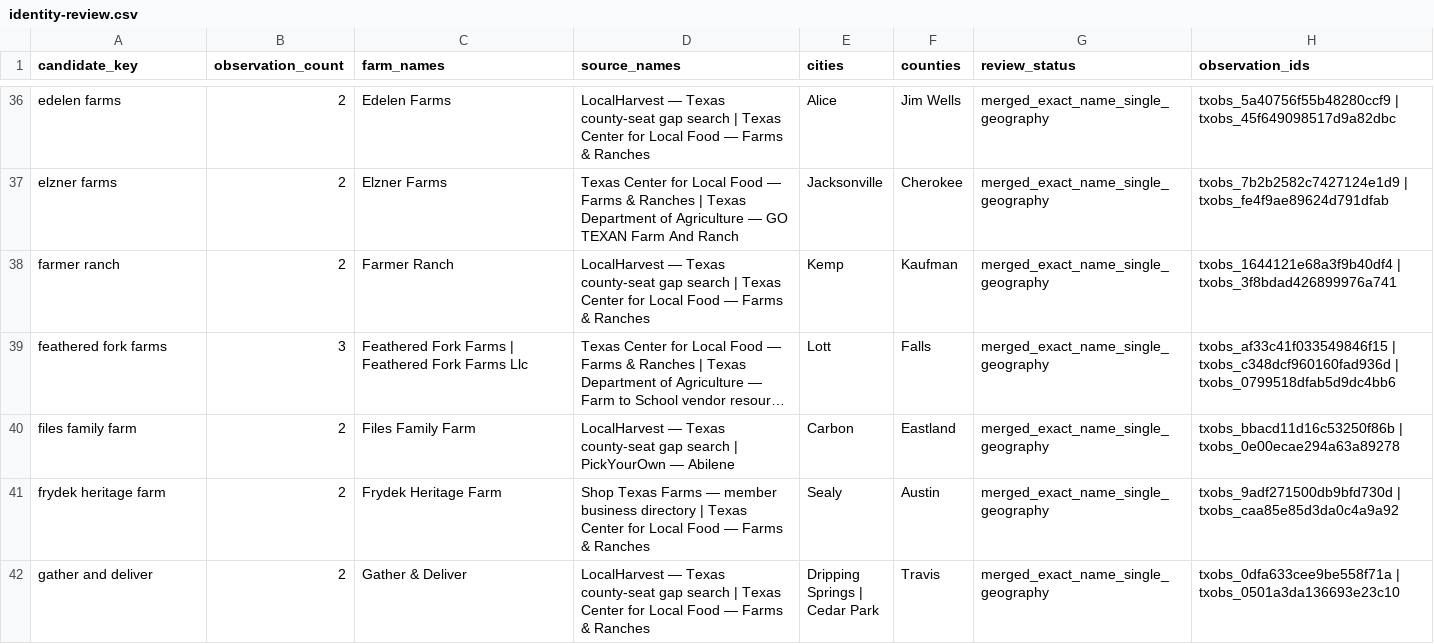
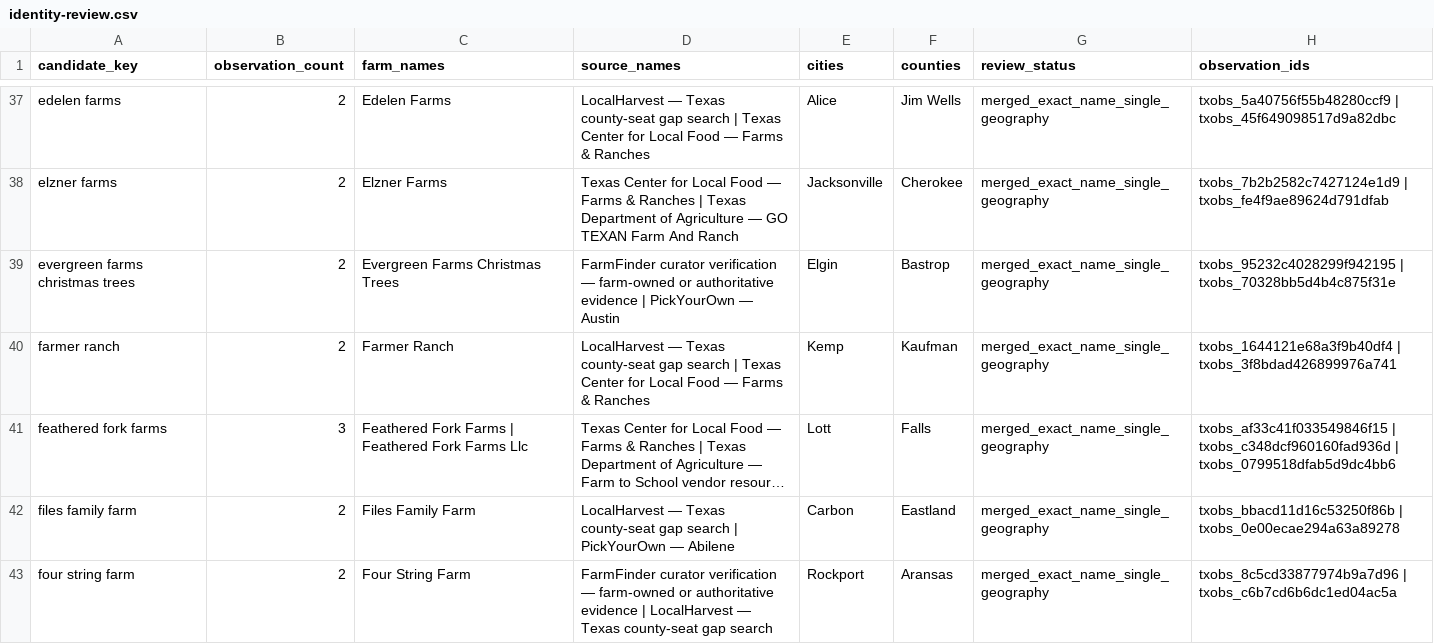
Before and after one commit to WBHankins93/farm-finder, a CSV file: research/tx-expansion/identity-review.csv, drawn as a sheet; only a part is shown, gaps mark what is left out; the shorter side is filled out with more unchanged rows; long unchanged cells end in …; the diff covers the shown part only; the diff names each change by its address in the sheet, - before the commit and + after, or states it on an @@ line.

```diff
--- a/research/tx-expansion/identity-review.csv
+++ b/research/tx-expansion/identity-review.csv
+row 39: evergreen farms christmas trees | 2 | Evergreen Farms Christmas Trees | FarmFinder curator verification — farm-owned or authoritative evidence | PickYourOwn — Austin | Elgin | Bastrop | merged_exact_name_single_geography | txobs_95232c4028299f942195 | txobs_70328bb5d4b4c875f31e
+row 43: four string farm | 2 | Four String Farm | FarmFinder curator verification — farm-owned or authoritative evidence | LocalHarvest — Texas county-seat gap search | Rockport | Aransas | merged_exact_name_single_geography | txobs_8c5cd33877974b9a7d96 | txobs_c6b7cd6b6dc1ed04ac5a
```
Also changed, not shown: 8 added rows elsewhere in this file, research/tx-expansion/county-coverage.csv, research/tx-expansion/manual-verification-decisions.csv, 11 other files.
